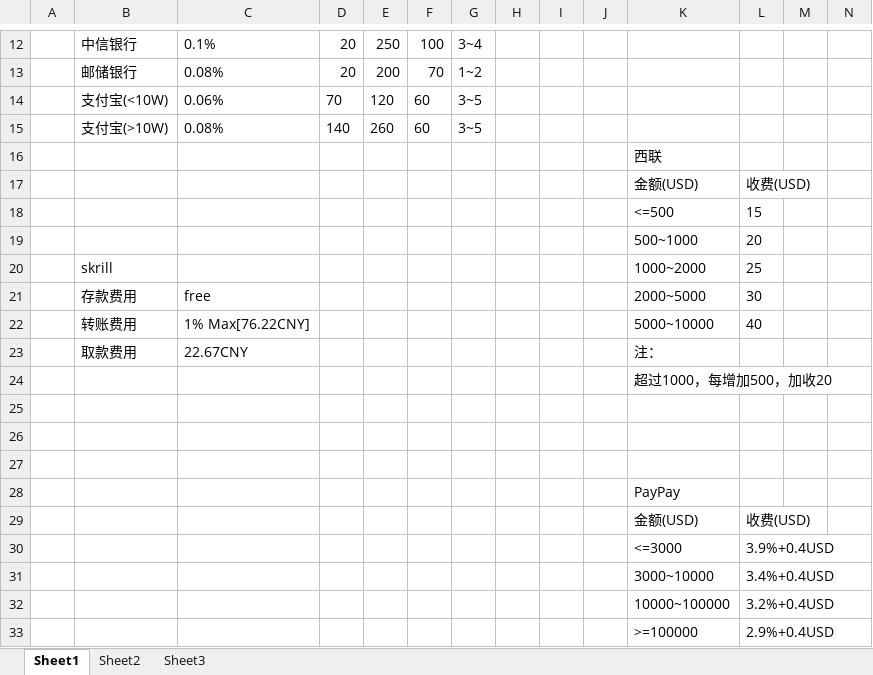
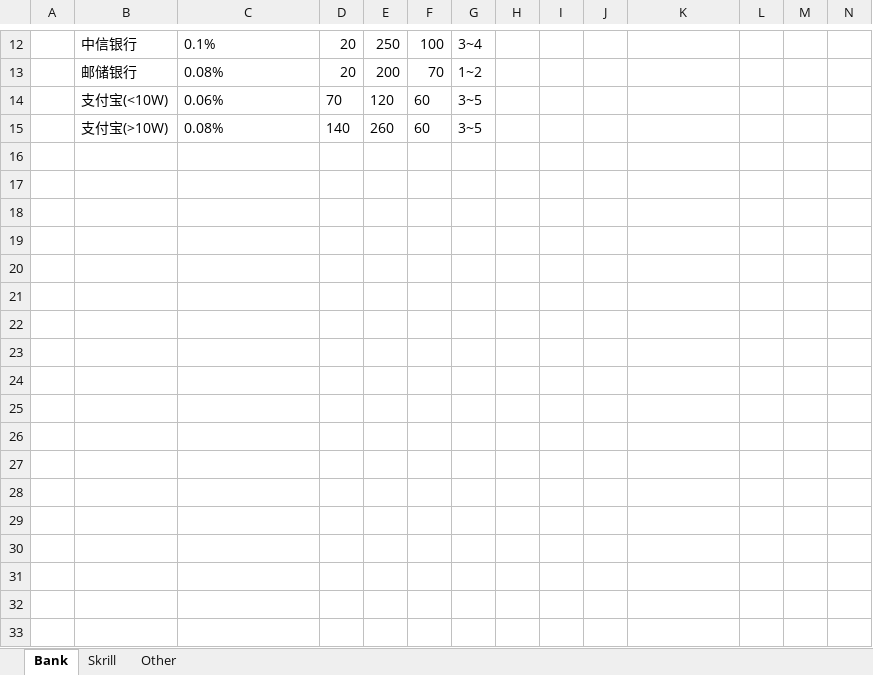
Before and after one commit to NewCasino/web_helper, an Excel workbook: web_helper/data/bank.xlsx, sheet Bank, drawn as a sheet; only a part is shown, gaps mark what is left out; values as stored, in another font and other column widths than the file's, no borders; rows hold the shown columns only; the diff names each change by its address in the sheet, - before the commit and + after, or states it on an @@ line.

Commit message:
modify bank.xls
modify bank.xls

```diff
--- a/web_helper/data/bank.xlsx (sheet Bank)
+++ b/web_helper/data/bank.xlsx (sheet Bank)
-sheet tab: Sheet1
+sheet tab: Bank
-sheet tab: Sheet2
+sheet tab: Skrill
-sheet tab: Sheet3
+sheet tab: Other
-row 16:  |  |  |  |  |  |  |  |  |  | 西联
-row 17:  |  |  |  |  |  |  |  |  |  | 金额(USD) | 收费(USD)
-row 18:  |  |  |  |  |  |  |  |  |  | <=500 | 15
-row 19:  |  |  |  |  |  |  |  |  |  | 500~1000 | 20
-row 20:  | skrill |  |  |  |  |  |  |  |  | 1000~2000 | 25
-row 21:  | 存款费用 | free |  |  |  |  |  |  |  | 2000~5000 | 30
-row 22:  | 转账费用 | 1% Max[76.22CNY] |  |  |  |  |  |  |  | 5000~10000 | 40
-row 23:  | 取款费用 | 22.67CNY |  |  |  |  |  |  |  | 注：
-row 24:  |  |  |  |  |  |  |  |  |  | 超过1000，每增加500，加收20
-row 25: (empty)
-row 26: (empty)
-row 27: (empty)
-row 28:  |  |  |  |  |  |  |  |  |  | PayPay
-row 29:  |  |  |  |  |  |  |  |  |  | 金额(USD) | 收费(USD)
-row 30:  |  |  |  |  |  |  |  |  |  | <=3000 | 3.9%+0.4USD
-row 31:  |  |  |  |  |  |  |  |  |  | 3000~10000 | 3.4%+0.4USD
-row 32:  |  |  |  |  |  |  |  |  |  | 10000~100000 | 3.2%+0.4USD
-row 33:  |  |  |  |  |  |  |  |  |  | >=100000 | 2.9%+0.4USD
```
Also changed, not shown: sheet Skrill, sheet Other, charts or pictures.
